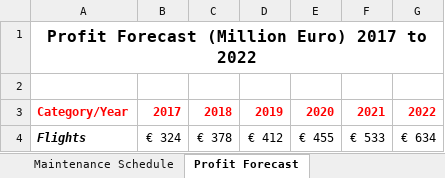
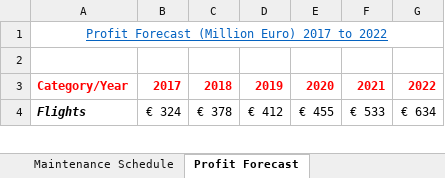
Before and after one commit to raghuprasadks/msofficespecialist-july-2025, an Excel workbook: content/section4/1.2-navigate/123.xlsx, sheet Profit Forecast, drawn as a sheet; only a part is shown; values as stored, in another font and other column widths than the file's, no borders; charts and pictures and conditional formats not drawn; the diff names each change by its address in the sheet, - before the commit and + after, or states it on an @@ line.

```diff
--- a/content/section4/1.2-navigate/123.xlsx (sheet Profit Forecast)
+++ b/content/section4/1.2-navigate/123.xlsx (sheet Profit Forecast)
@@ A1 bold: on → off, underline: off → on, text colour: black → #0563C1, text size: smaller @@
```
Also changed, not shown: sheet Marketing Plan Budget, charts or pictures, content/section4/1.2-navigate/1212.xlsx, 5 other files.
